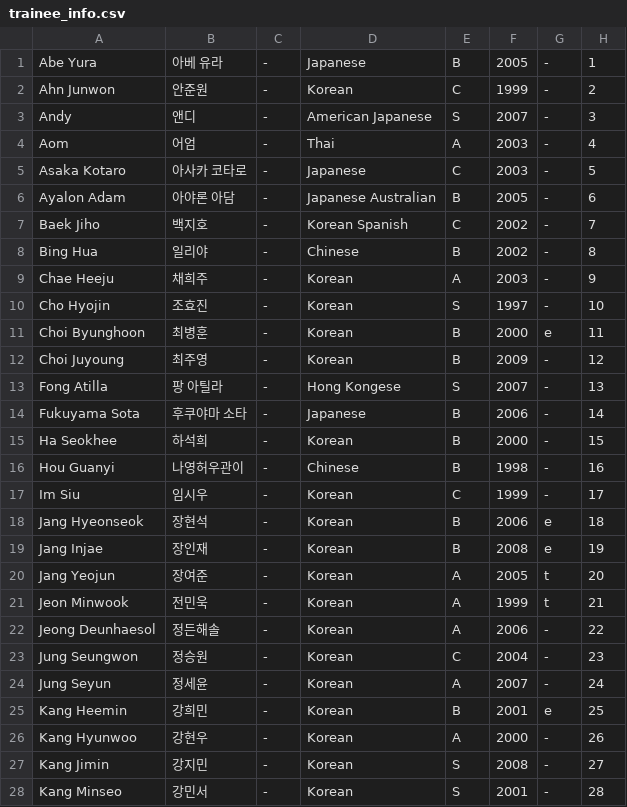
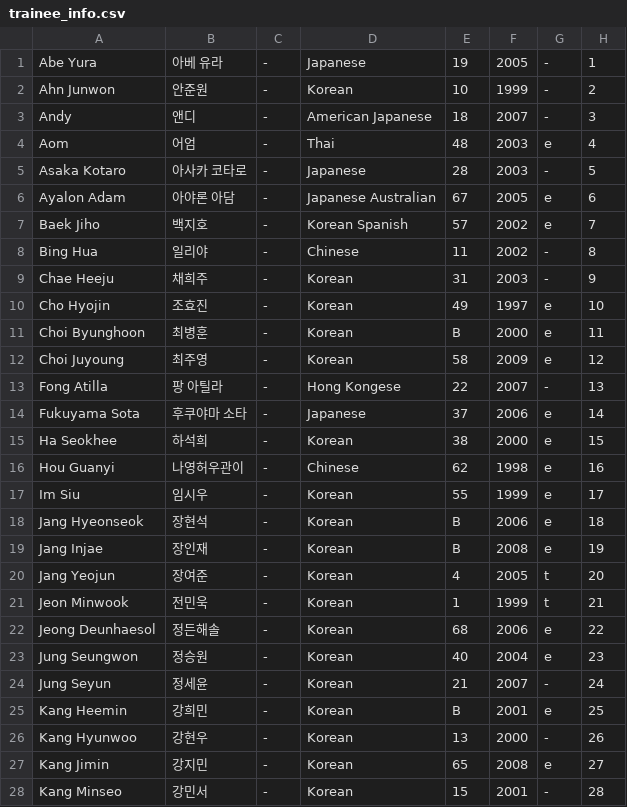
Before and after one commit to alexabb88/Project7, a CSV file: trainee_info.csv, drawn as a sheet; only a part is shown; the diff covers the shown part only.

Commit message:
Update trainee_info.csv

```diff
--- a/trainee_info.csv
+++ b/trainee_info.csv
@@ -1,28 +1,28 @@
-Abe Yura,아베 유라,-,Japanese,B,2005,-,1
-Ahn Junwon,안준원,-,Korean,C,1999,-,2
-Andy,앤디,-,American Japanese,S,2007,-,3
-Aom,어엄,-,Thai,A,2003,-,4
-Asaka Kotaro,아사카 코타로,-,Japanese,C,2003,-,5
-Ayalon Adam,아야론 아담,-,Japanese Australian,B,2005,-,6
-Baek Jiho,백지호,-,Korean Spanish,C,2002,-,7
-Bing Hua,일리야,-,Chinese,B,2002,-,8
-Chae Heeju,채희주,-,Korean,A,2003,-,9
-Cho Hyojin,조효진,-,Korean,S,1997,-,10
+Abe Yura,아베 유라,-,Japanese,19,2005,-,1
+Ahn Junwon,안준원,-,Korean,10,1999,-,2
+Andy,앤디,-,American Japanese,18,2007,-,3
+Aom,어엄,-,Thai,48,2003,e,4
+Asaka Kotaro,아사카 코타로,-,Japanese,28,2003,-,5
+Ayalon Adam,아야론 아담,-,Japanese Australian,67,2005,e,6
+Baek Jiho,백지호,-,Korean Spanish,57,2002,e,7
+Bing Hua,일리야,-,Chinese,11,2002,-,8
+Chae Heeju,채희주,-,Korean,31,2003,-,9
+Cho Hyojin,조효진,-,Korean,49,1997,e,10
 Choi Byunghoon,최병훈,-,Korean,B,2000,e,11
-Choi Juyoung,최주영,-,Korean,B,2009,-,12
-Fong Atilla,팡 아틸라,-,Hong Kongese,S,2007,-,13
-Fukuyama Sota,후쿠야마 소타,-,Japanese,B,2006,-,14
-Ha Seokhee,하석희,-,Korean,B,2000,-,15
-Hou Guanyi,나영허우관이,-,Chinese,B,1998,-,16
-Im Siu,임시우,-,Korean,C,1999,-,17
+Choi Juyoung,최주영,-,Korean,58,2009,e,12
+Fong Atilla,팡 아틸라,-,Hong Kongese,22,2007,-,13
+Fukuyama Sota,후쿠야마 소타,-,Japanese,37,2006,e,14
+Ha Seokhee,하석희,-,Korean,38,2000,e,15
+Hou Guanyi,나영허우관이,-,Chinese,62,1998,e,16
+Im Siu,임시우,-,Korean,55,1999,e,17
 Jang Hyeonseok,장현석,-,Korean,B,2006,e,18
 Jang Injae,장인재,-,Korean,B,2008,e,19
-Jang Yeojun,장여준,-,Korean,A,2005,t,20
-Jeon Minwook,전민욱,-,Korean,A,1999,t,21
-Jeong Deunhaesol,정든해솔,-,Korean,A,2006,-,22
-Jung Seungwon,정승원,-,Korean,C,2004,-,23
-Jung Seyun,정세윤,-,Korean,A,2007,-,24
+Jang Yeojun,장여준,-,Korean,4,2005,t,20
+Jeon Minwook,전민욱,-,Korean,1,1999,t,21
+Jeong Deunhaesol,정든해솔,-,Korean,68,2006,e,22
+Jung Seungwon,정승원,-,Korean,40,2004,e,23
+Jung Seyun,정세윤,-,Korean,21,2007,-,24
 Kang Heemin,강희민,-,Korean,B,2001,e,25
-Kang Hyunwoo,강현우,-,Korean,A,2000,-,26
-Kang Jimin,강지민,-,Korean,S,2008,-,27
-Kang Minseo,강민서,-,Korean,S,2001,-,28
+Kang Hyunwoo,강현우,-,Korean,13,2000,-,26
+Kang Jimin,강지민,-,Korean,65,2008,e,27
+Kang Minseo,강민서,-,Korean,15,2001,-,28
```
Also changed, not shown: 67 edited cells elsewhere in this file.
